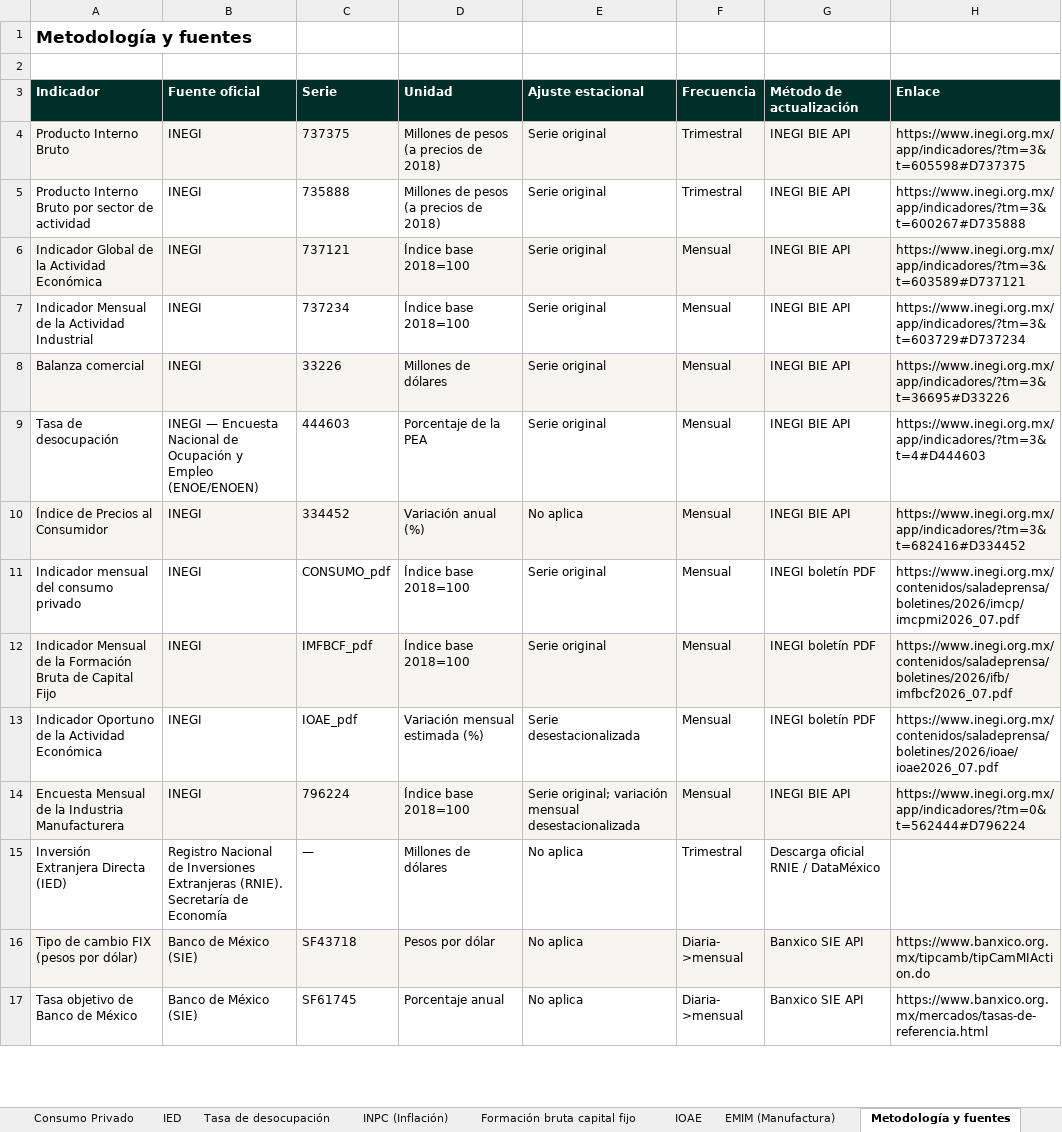
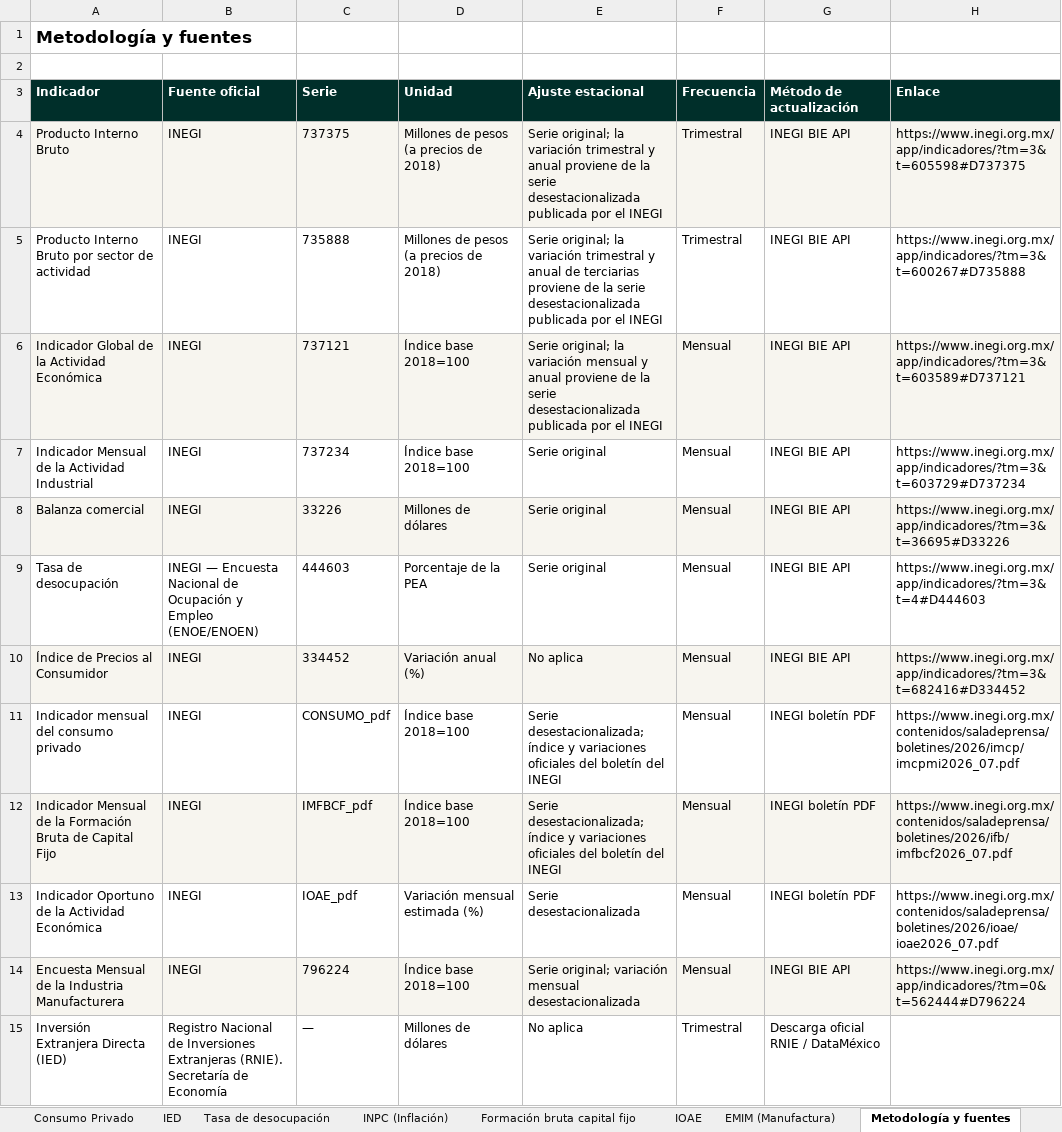
Before and after one commit to luisbuendiag/Indicadores_macroeconomicos_Mex, an Excel workbook: downloads/Indicadores_Macroeconomicos_Mexico_Actualizado.xlsx, sheet Metodología y fuentes, drawn as a sheet; only a part is shown; the shorter side is filled out with more unchanged rows; values as stored, in another font and other column widths than the file's, no borders; the diff names each change by its address in the sheet, - before the commit and + after, or states it on an @@ line.

```diff
--- a/downloads/Indicadores_Macroeconomicos_Mexico_Actualizado.xlsx (sheet Metodología y fuentes)
+++ b/downloads/Indicadores_Macroeconomicos_Mexico_Actualizado.xlsx (sheet Metodología y fuentes)
-E4 (Ajuste estacional): Serie original
+E4 (Ajuste estacional): Serie original; la variación trimestral y anual proviene de la serie desestacionalizada publicada por el INEGI
-E5 (Ajuste estacional): Serie original
+E5 (Ajuste estacional): Serie original; la variación trimestral y anual de terciarias proviene de la serie desestacionalizada publicada por el INEGI
-E6 (Ajuste estacional): Serie original
+E6 (Ajuste estacional): Serie original; la variación mensual y anual proviene de la serie desestacionalizada publicada por el INEGI
-E11:E12 (Ajuste estacional): Serie original
+E11:E12 (Ajuste estacional): Serie desestacionalizada; índice y variaciones oficiales del boletín del INEGI
```
Also changed, not shown: sheet Control de actualizaciones, sheet Formación bruta capital fijo, sheet Síntesis de coyuntura, charts or pictures, 17 other files.
